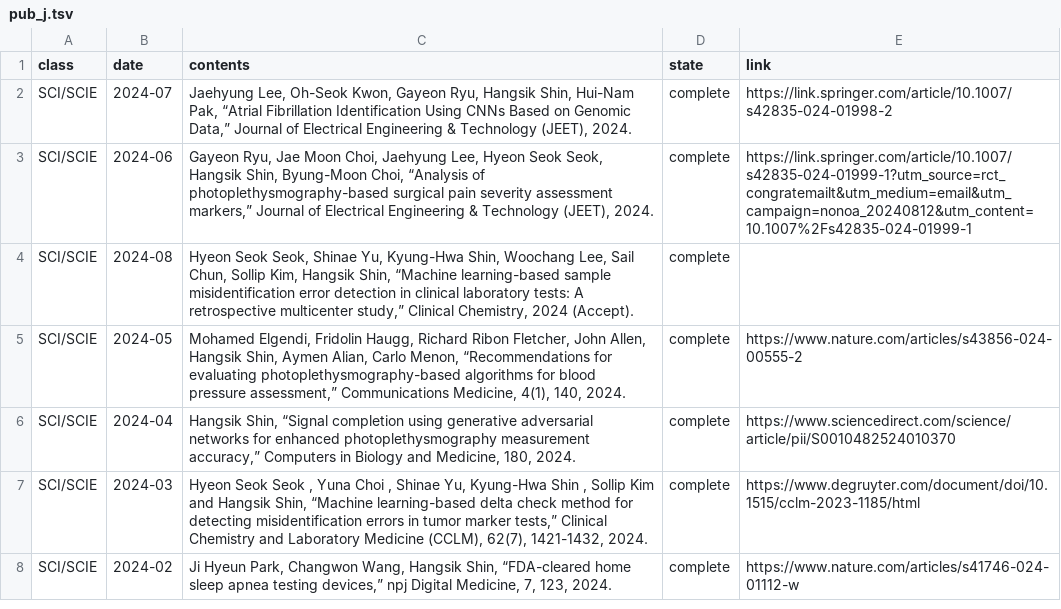
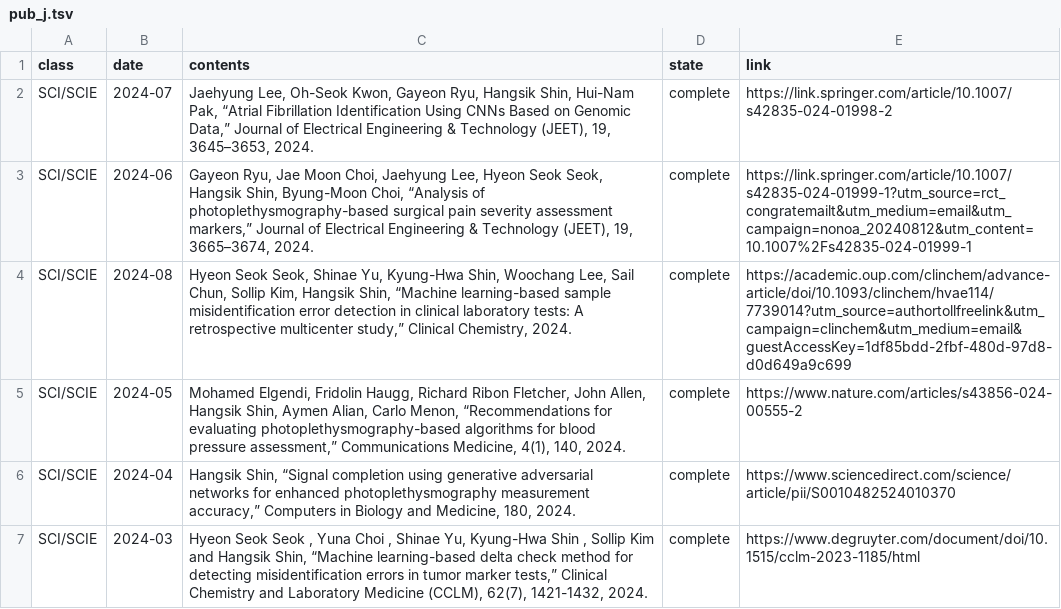
Before and after one commit to thisisyjin/dlab-amc.github.io, a TSV file: _data/sheets/pub_j.tsv, drawn as a sheet; only a part is shown; the shorter side is filled out with more unchanged rows.

```diff
--- a/_data/sheets/pub_j.tsv
+++ b/_data/sheets/pub_j.tsv
@@ -1,5 +1,5 @@
 class	date	contents	state	link
-SCI/SCIE	2024-07	Jaehyung Lee, Oh-Seok Kwon, Gayeon Ryu, Hangsik Shin, Hui-Nam Pak, “Atrial Fibrillation Identification Using CNNs Based on Genomic Data,” Journal of Electrical Engineering & Technology (JEET), 2024. 	complete	https://link.springer.com/article/10.1007/s42835-024-01998-2
-SCI/SCIE	2024-06	Gayeon Ryu, Jae Moon Choi, Jaehyung Lee, Hyeon Seok Seok, Hangsik Shin, Byung-Moon Choi, “Analysis of photoplethysmography-based surgical pain severity assessment markers,” Journal of Electrical Engineering & Technology (JEET), 2024. 	complete	https://link.springer.com/article/10.1007/s42835-024-01999-1?utm_source=rct_congratemailt&utm_medium=email&utm_campaign=nonoa_20240812&utm_content=10.1007%2Fs42835-024-01999-1
-SCI/SCIE	2024-08	Hyeon Seok Seok, Shinae Yu, Kyung-Hwa Shin, Woochang Lee, Sail Chun, Sollip Kim, Hangsik Shin, “Machine learning-based sample misidentification error detection in clinical laboratory tests: A retrospective multicenter study,” Clinical Chemistry, 2024 (Accept). 	complete	
+SCI/SCIE	2024-07	Jaehyung Lee, Oh-Seok Kwon, Gayeon Ryu, Hangsik Shin, Hui-Nam Pak, “Atrial Fibrillation Identification Using CNNs Based on Genomic Data,” Journal of Electrical Engineering & Technology (JEET), 19, 3645–3653, 2024. 	complete	https://link.springer.com/article/10.1007/s42835-024-01998-2
+SCI/SCIE	2024-06	Gayeon Ryu, Jae Moon Choi, Jaehyung Lee, Hyeon Seok Seok, Hangsik Shin, Byung-Moon Choi, “Analysis of photoplethysmography-based surgical pain severity assessment markers,” Journal of Electrical Engineering & Technology (JEET), 19, 3665–3674, 2024. 	complete	https://link.springer.com/article/10.1007/s42835-024-01999-1?utm_source=rct_congratemailt&utm_medium=email&utm_campaign=nonoa_20240812&utm_content=10.1007%2Fs42835-024-01999-1
+SCI/SCIE	2024-08	Hyeon Seok Seok, Shinae Yu, Kyung-Hwa Shin, Woochang Lee, Sail Chun, Sollip Kim, Hangsik Shin, “Machine learning-based sample misidentification error detection in clinical laboratory tests: A retrospective multicenter study,” Clinical Chemistry, 2024. 	complete	https://academic.oup.com/clinchem/advance-article/doi/10.1093/clinchem/hvae114/7739014?utm_source=authortollfreelink&utm_campaign=clinchem&utm_medium=email&guestAccessKey=1df85bdd-2fbf-480d-97d8-d0d649a9c699
 SCI/SCIE	2024-05	Mohamed Elgendi, Fridolin Haugg, Richard Ribon Fletcher, John Allen, Hangsik Shin, Aymen Alian, Carlo Menon, “Recommendations for evaluating photoplethysmography-based algorithms for blood pressure assessment,” Communications Medicine, 4(1), 140, 2024. 	complete	https://www.nature.com/articles/s43856-024-00555-2
```
Also changed, not shown: 5 other files.
